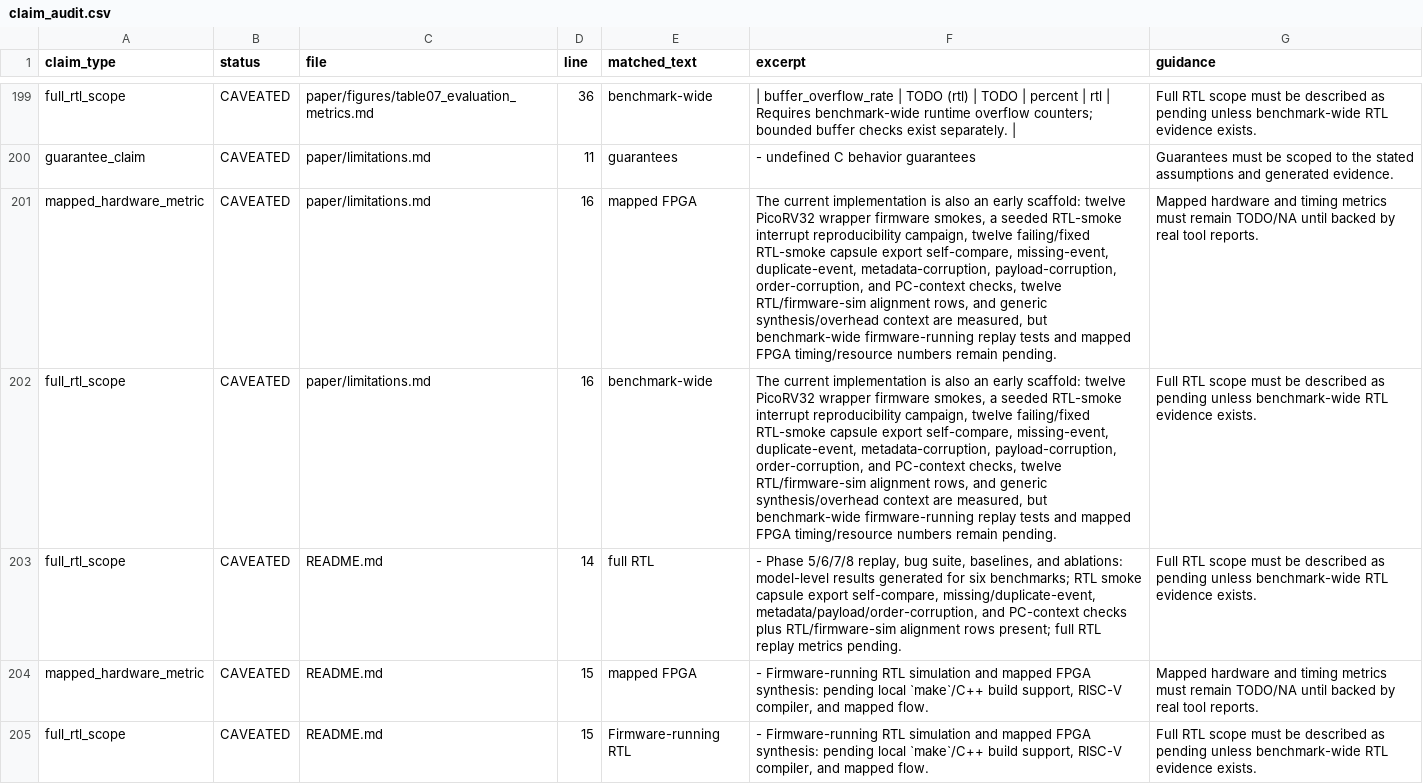
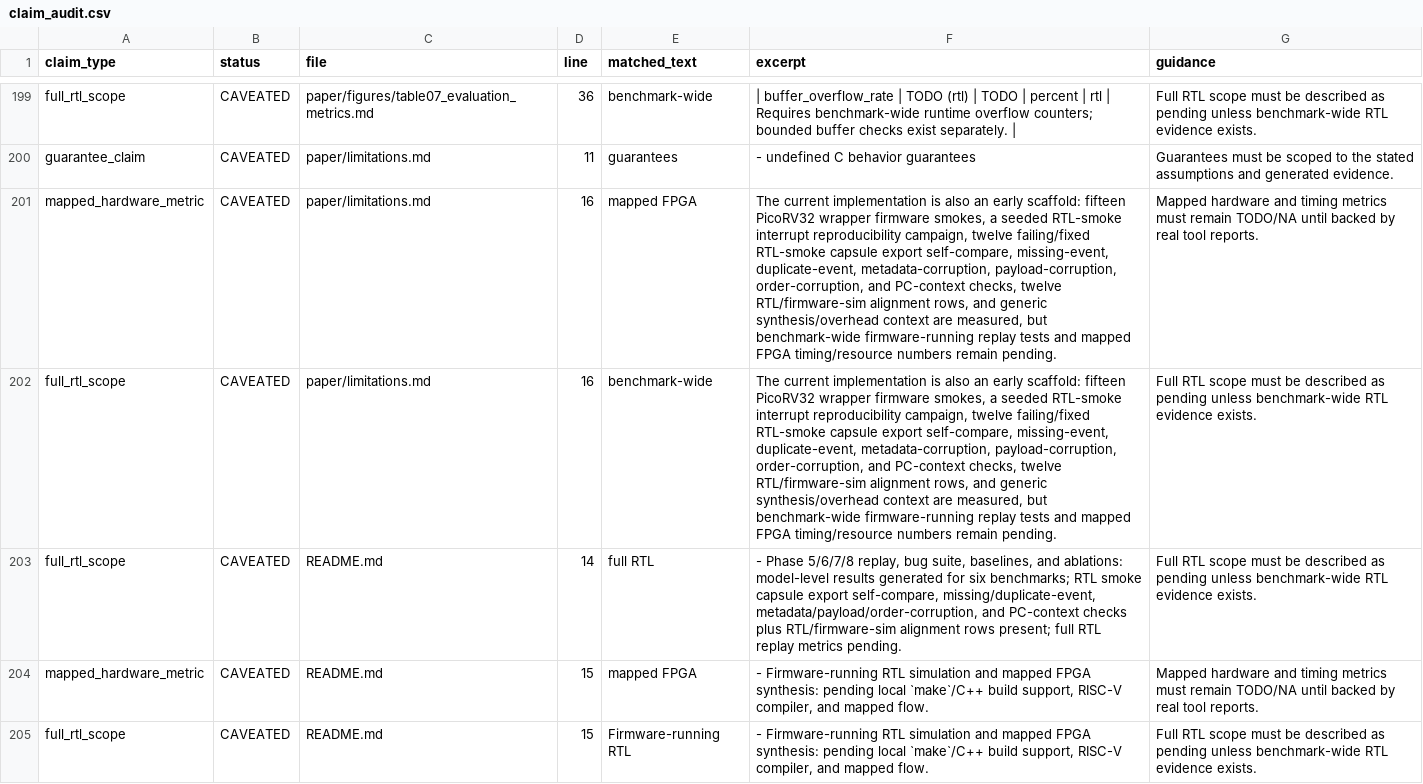
Before and after one commit to Tylerlee102/ASP-DAC, a CSV file: results/processed/claim_audit.csv, drawn as a sheet; only a part is shown, gaps mark what is left out; the diff covers the shown part only; the diff names each change by its address in the sheet, - before the commit and + after, or states it on an @@ line.

```diff
--- a/results/processed/claim_audit.csv
+++ b/results/processed/claim_audit.csv
-F201:F202 (excerpt): …early scaffold: twelve PicoRV32 wrapper…
+F201:F202 (excerpt): …early scaffold: fifteen PicoRV32 wrapper…
```
Also changed, not shown: 26 edited cells elsewhere in this file, results/processed/hdl_checks.csv, results/processed/summary.csv, 23 other files.
